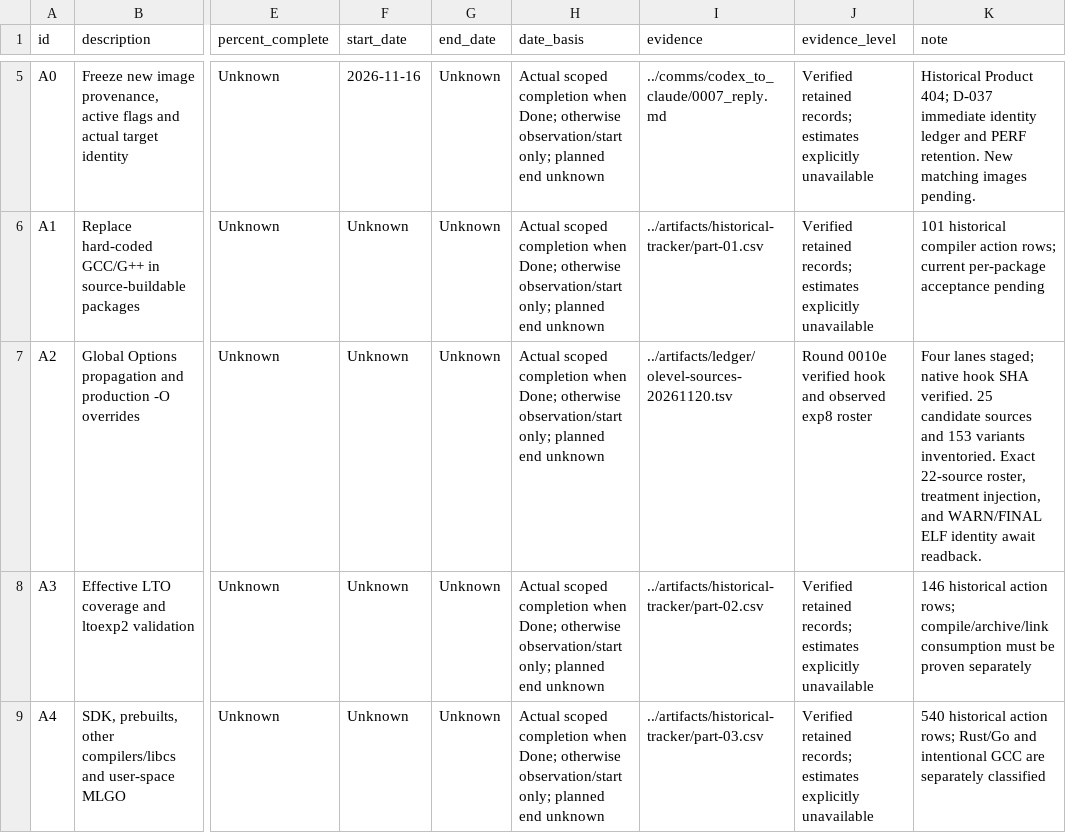
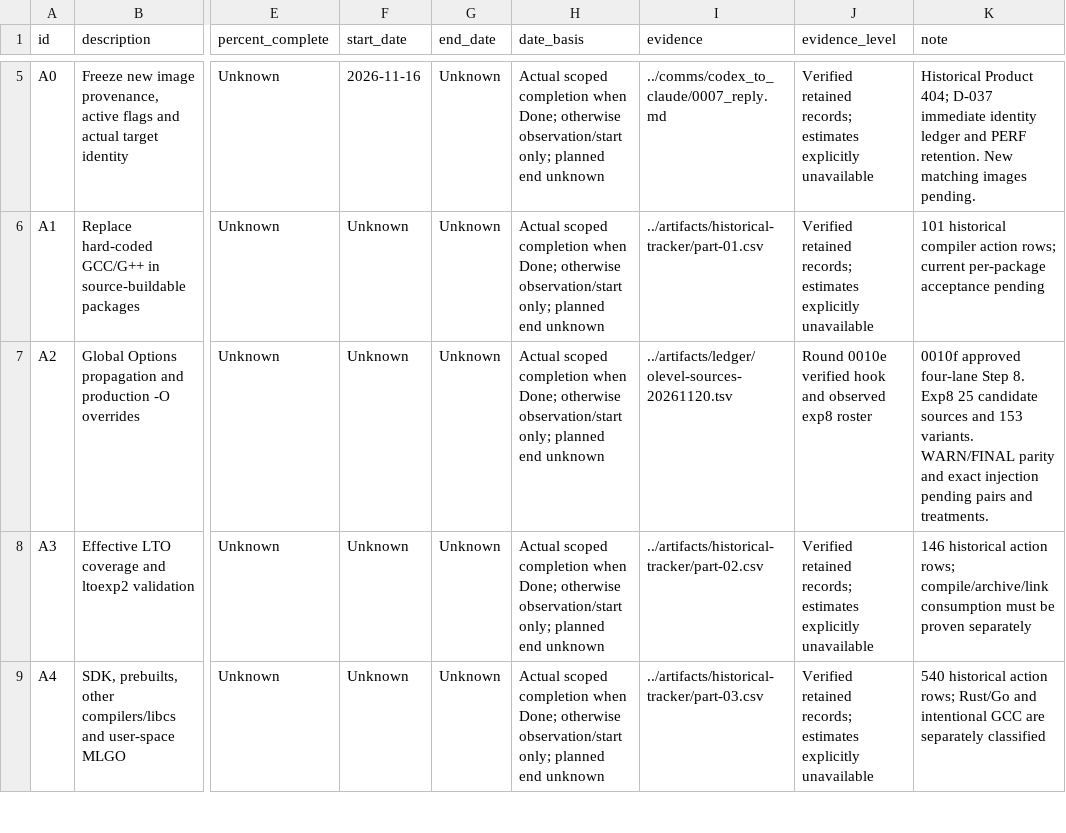
Before and after one commit to lhmax2010/analysis, a CSV file: artifacts/progress_tracker.csv, drawn as a sheet; only a part is shown, gaps mark what is left out; the diff covers the shown part only; the diff names each change by its address in the sheet, - before the commit and + after, or states it on an @@ line.

```diff
--- a/artifacts/progress_tracker.csv
+++ b/artifacts/progress_tracker.csv
-K7 (note): Four lanes staged; native hook SHA verified. 25 candidate sources and 153 variants inventoried. Exact 22-source roster, treatment injection, and WARN/FINAL ELF identity await readback.
+K7 (note): 0010f approved four-lane Step 8. Exp8 25 candidate sources and 153 variants. WARN/FINAL parity and exact injection pending pairs and treatments.
```
Also changed, not shown: 2 edited cells elsewhere in this file, 8 other files.
